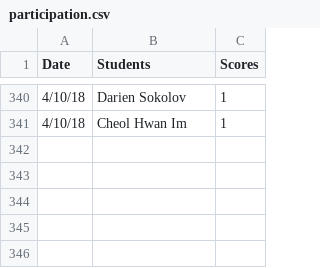
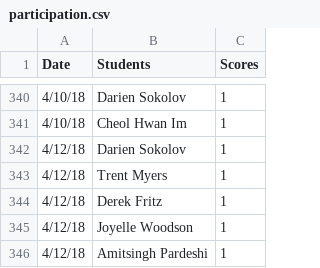
Before and after one commit to iDataVisualizationLab/5331Virtual-Reality, a CSV file: grade/data/participation.csv, drawn as a sheet; only a part is shown, gaps mark what is left out; the diff names each change by its address in the sheet, - before the commit and + after, or states it on an @@ line.

Commit message:
Update

```diff
--- a/grade/data/participation.csv
+++ b/grade/data/participation.csv
+row 342: 4/12/18 | Darien Sokolov | 1
+row 343: 4/12/18 | Trent Myers | 1
+row 344: 4/12/18 | Derek Fritz | 1
+row 345: 4/12/18 | Joyelle Woodson | 1
+row 346: 4/12/18 | Amitsingh Pardeshi | 1
```
